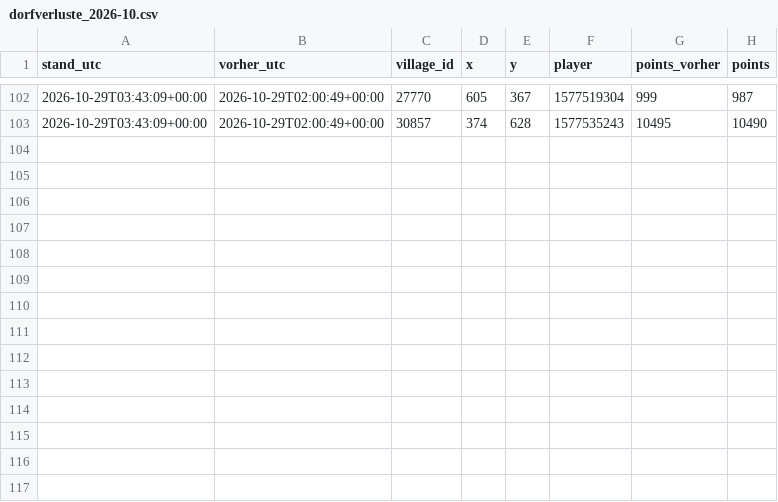
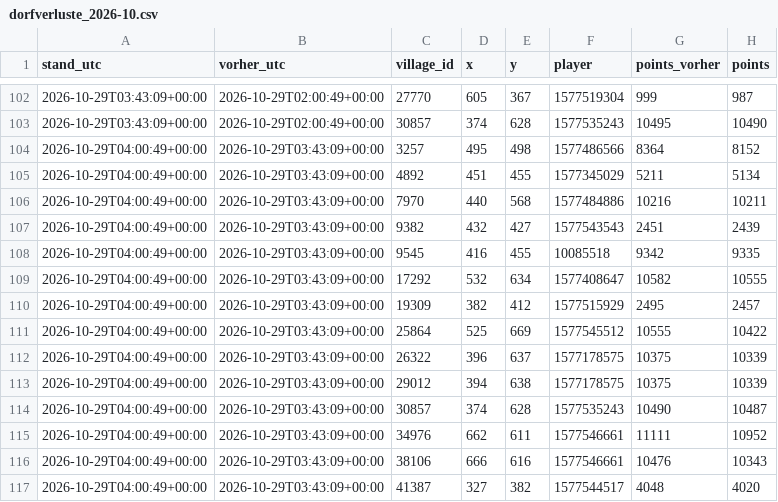
Before and after one commit to brisk-one/Karte259, a CSV file: data/kampf/dorfverluste_2026-10.csv, drawn as a sheet; only a part is shown, gaps mark what is left out.

```diff
--- a/data/kampf/dorfverluste_2026-10.csv
+++ b/data/kampf/dorfverluste_2026-10.csv
@@ -103 +103,15 @@ stand_utc,vorher_utc,village_id,x,y,player,points_vorher,points
 2026-10-29T03:43:09+00:00,2026-10-29T02:00:49+00:00,30857,374,628,1577535243,10495,10490
+2026-10-29T04:00:49+00:00,2026-10-29T03:43:09+00:00,3257,495,498,1577486566,8364,8152
+2026-10-29T04:00:49+00:00,2026-10-29T03:43:09+00:00,4892,451,455,1577345029,5211,5134
+2026-10-29T04:00:49+00:00,2026-10-29T03:43:09+00:00,7970,440,568,1577484886,10216,10211
+2026-10-29T04:00:49+00:00,2026-10-29T03:43:09+00:00,9382,432,427,1577543543,2451,2439
+2026-10-29T04:00:49+00:00,2026-10-29T03:43:09+00:00,9545,416,455,10085518,9342,9335
+2026-10-29T04:00:49+00:00,2026-10-29T03:43:09+00:00,17292,532,634,1577408647,10582,10555
+2026-10-29T04:00:49+00:00,2026-10-29T03:43:09+00:00,19309,382,412,1577515929,2495,2457
+2026-10-29T04:00:49+00:00,2026-10-29T03:43:09+00:00,25864,525,669,1577545512,10555,10422
+2026-10-29T04:00:49+00:00,2026-10-29T03:43:09+00:00,26322,396,637,1577178575,10375,10339
+2026-10-29T04:00:49+00:00,2026-10-29T03:43:09+00:00,29012,394,638,1577178575,10375,10339
+2026-10-29T04:00:49+00:00,2026-10-29T03:43:09+00:00,30857,374,628,1577535243,10490,10487
+2026-10-29T04:00:49+00:00,2026-10-29T03:43:09+00:00,34976,662,611,1577546661,11111,10952
+2026-10-29T04:00:49+00:00,2026-10-29T03:43:09+00:00,38106,666,616,1577546661,10476,10343
+2026-10-29T04:00:49+00:00,2026-10-29T03:43:09+00:00,41387,327,382,1577544517,4048,4020
```
Also changed, not shown: data/conquers/2026-10.csv, data/latest/allies.csv, 4 other files.
